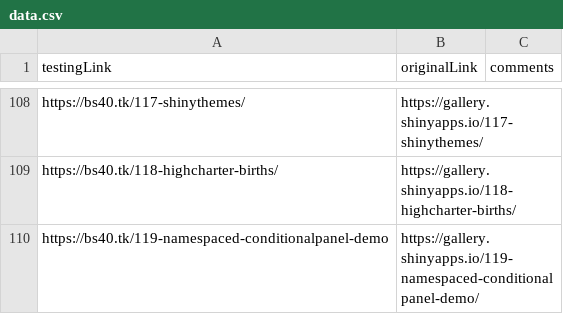
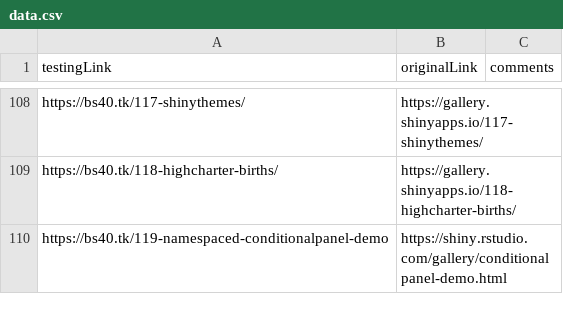
Before and after one commit to dmpe/shiny-examples, a CSV file: WorksOrNotTable/data.csv, drawn as a sheet; only a part is shown, gaps mark what is left out.

```diff
--- a/WorksOrNotTable/data.csv
+++ b/WorksOrNotTable/data.csv
@@ -109,2 +109,2 @@ https://bs40.tk/117-shinythemes/; https://gallery.shinyapps.io/117-shinythemes/;
 https://bs40.tk/118-highcharter-births/; https://gallery.shinyapps.io/118-highcharter-births/;
-https://bs40.tk/119-namespaced-conditionalpanel-demo; https://gallery.shinyapps.io/119-namespaced-conditionalpanel-demo/;
+https://bs40.tk/119-namespaced-conditionalpanel-demo; https://shiny.rstudio.com/gallery/conditionalpanel-demo.html;
```
Also changed, not shown: 3 other files.
